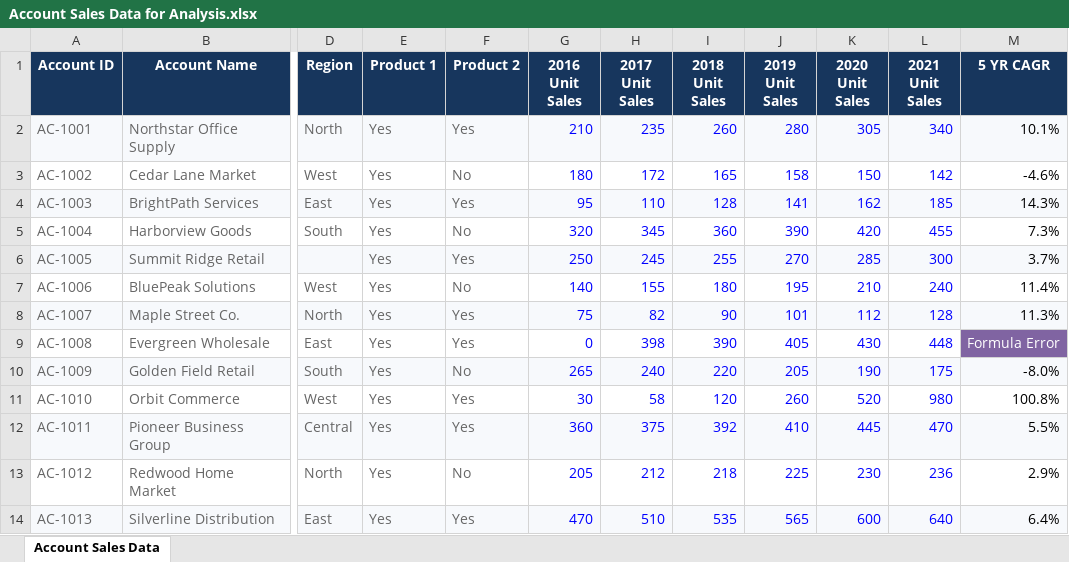
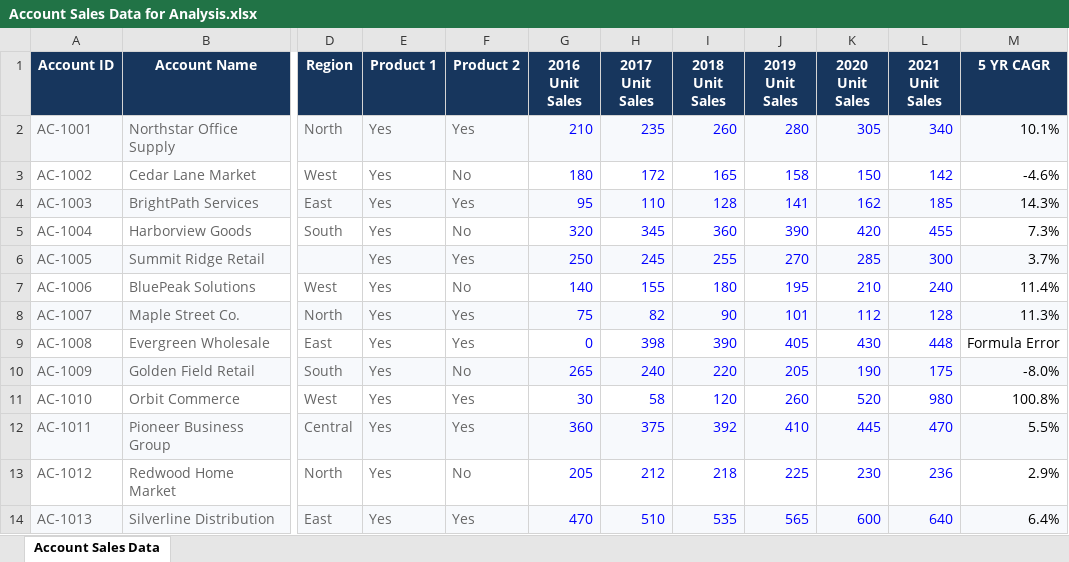
Before and after one commit to Sohila-Khaled-Abbas/forage-excel-skills-job-simulation, an Excel workbook: material/01-conditional-formatting/Account Sales Data for Analysis.xlsx, sheet Account Sales Data, drawn as a sheet; only a part is shown, gaps mark what is left out; values as stored, in another font and other column widths than the file's, no borders; conditional formats not drawn; the diff names each change by its address in the sheet, - before the commit and + after, or states it on an @@ line.

Commit message:
add account sales data excel file for conditional formatting material

```diff
--- a/material/01-conditional-formatting/Account Sales Data for Analysis.xlsx (sheet Account Sales Data)
+++ b/material/01-conditional-formatting/Account Sales Data for Analysis.xlsx (sheet Account Sales Data)
@@ M9 fill: #8064A2 → none, text colour: #FFFFFF → black @@
```
